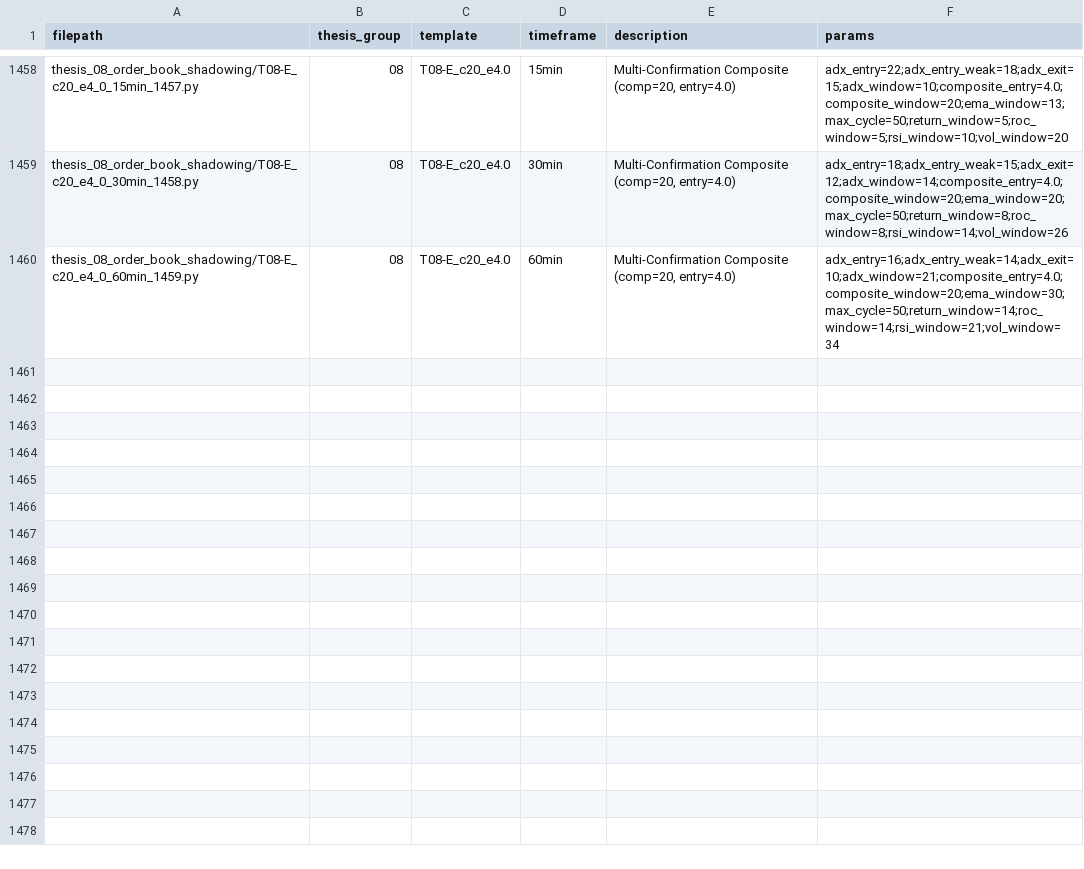
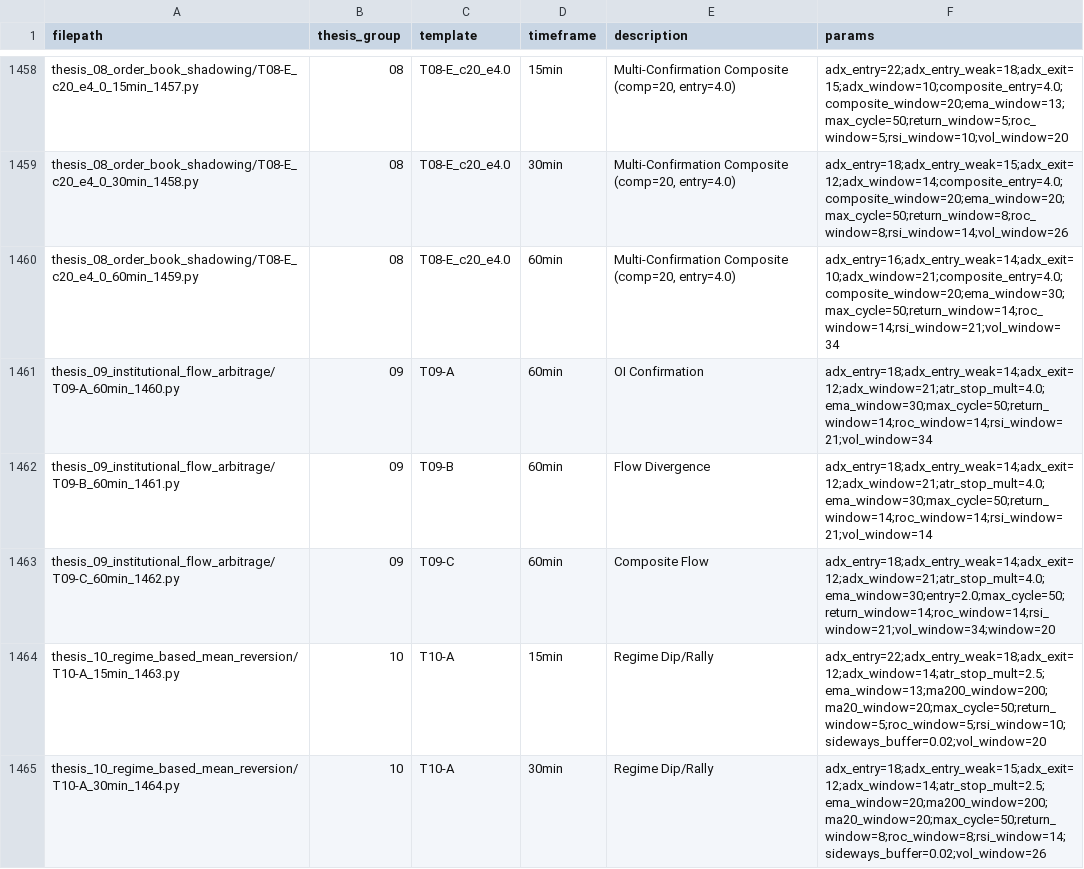
Before and after one commit to ryantr-statinops/Alpha_Stratergy_Agent, a CSV file: output/index.csv, drawn as a sheet; only a part is shown, gaps mark what is left out; the diff covers the shown part only.

Commit message:
feat(thesis-09/10): add Institutional Flow Arbitrage + Regime-based Mean Reversion
Thesis 09 — Institutional Flow Arbitrage:
  - T09-A: OI Confirmation (genuine/fade with ATR stop-loss)
  - T09-B: Flow Divergence (matched value + VN30 alignment)
  - T09-C: Composite Flow (z-score + flow alignment)

Thesis 10 — Regime-based Mean Reversion:
  - T10-A: Regime Dip/Rally (bull/bear/sideways with trailing stop)
  - T10-B: Confirmed Regime Entries (ADX + volume confirmation)
  - T10-C: Regime Band Oscillator (BBands + quantile MR)

All templates follow XNOQuant framework conventions:
- Exit -> Long -> Short priority order
- Mutually exclusive entry/exit conditions (no &~exit_setup masking)
- rolling_max/min with window= keyword
- No self.op.fillna for warmup (use NaN propagation)

```diff
--- a/output/index.csv
+++ b/output/index.csv
@@ -1460 +1460,6 @@ thesis_08_order_book_shadowing/T08-E_c20_e4_0_30min_1458.py,08,T08-E_c20_e4.0,30
 thesis_08_order_book_shadowing/T08-E_c20_e4_0_60min_1459.py,08,T08-E_c20_e4.0,60min,"Multi-Confirmation Composite (comp=20, entry=4.0)","adx_entry=16;adx_entry_weak=14;adx_exit=10;adx_window=21;composite_entry=4.0;composite_window=20;ema_window=30;max_cycle=50;return_window=14;roc_window=14;rsi_window=21;vol_window=34"
+thesis_09_institutional_flow_arbitrage/T09-A_60min_1460.py,09,T09-A,60min,"OI Confirmation","adx_entry=18;adx_entry_weak=14;adx_exit=12;adx_window=21;atr_stop_mult=4.0;ema_window=30;max_cycle=50;return_window=14;roc_window=14;rsi_window=21;vol_window=34"
+thesis_09_institutional_flow_arbitrage/T09-B_60min_1461.py,09,T09-B,60min,"Flow Divergence","adx_entry=18;adx_entry_weak=14;adx_exit=12;adx_window=21;atr_stop_mult=4.0;ema_window=30;max_cycle=50;return_window=14;roc_window=14;rsi_window=21;vol_window=14"
+thesis_09_institutional_flow_arbitrage/T09-C_60min_1462.py,09,T09-C,60min,"Composite Flow","adx_entry=18;adx_entry_weak=14;adx_exit=12;adx_window=21;atr_stop_mult=4.0;ema_window=30;entry=2.0;max_cycle=50;return_window=14;roc_window=14;rsi_window=21;vol_window=34;window=20"
+thesis_10_regime_based_mean_reversion/T10-A_15min_1463.py,10,T10-A,15min,"Regime Dip/Rally","adx_entry=22;adx_entry_weak=18;adx_exit=12;adx_window=14;atr_stop_mult=2.5;ema_window=13;ma200_window=200;ma20_window=20;max_cycle=50;return_window=5;roc_window=5;rsi_window=10;sideways_buffer=0.02;vol_window=20"
+thesis_10_regime_based_mean_reversion/T10-A_30min_1464.py,10,T10-A,30min,"Regime Dip/Rally","adx_entry=18;adx_entry_weak=15;adx_exit=12;adx_window=14;atr_stop_mult=2.5;ema_window=20;ma200_window=200;ma20_window=20;max_cycle=50;return_window=8;roc_window=8;rsi_window=14;sideways_buffer=0.02;vol_window=26"
```
Also changed, not shown: 5 added rows elsewhere in this file, 16 other files.
